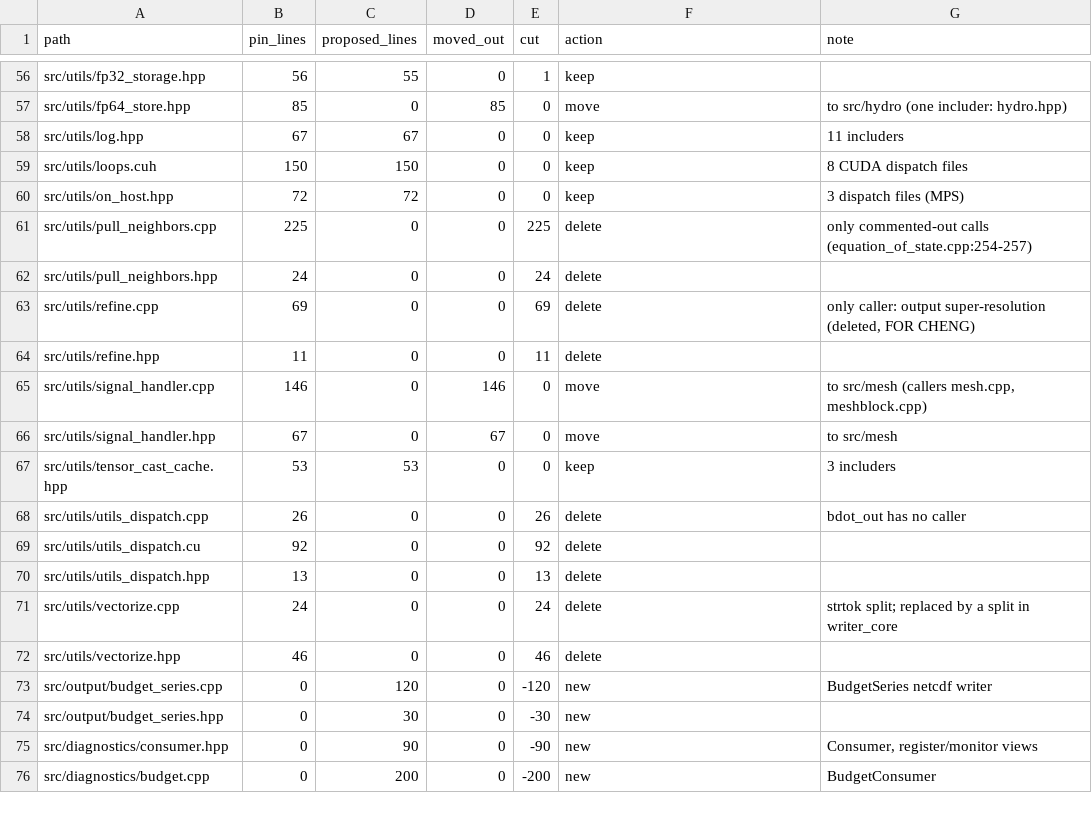
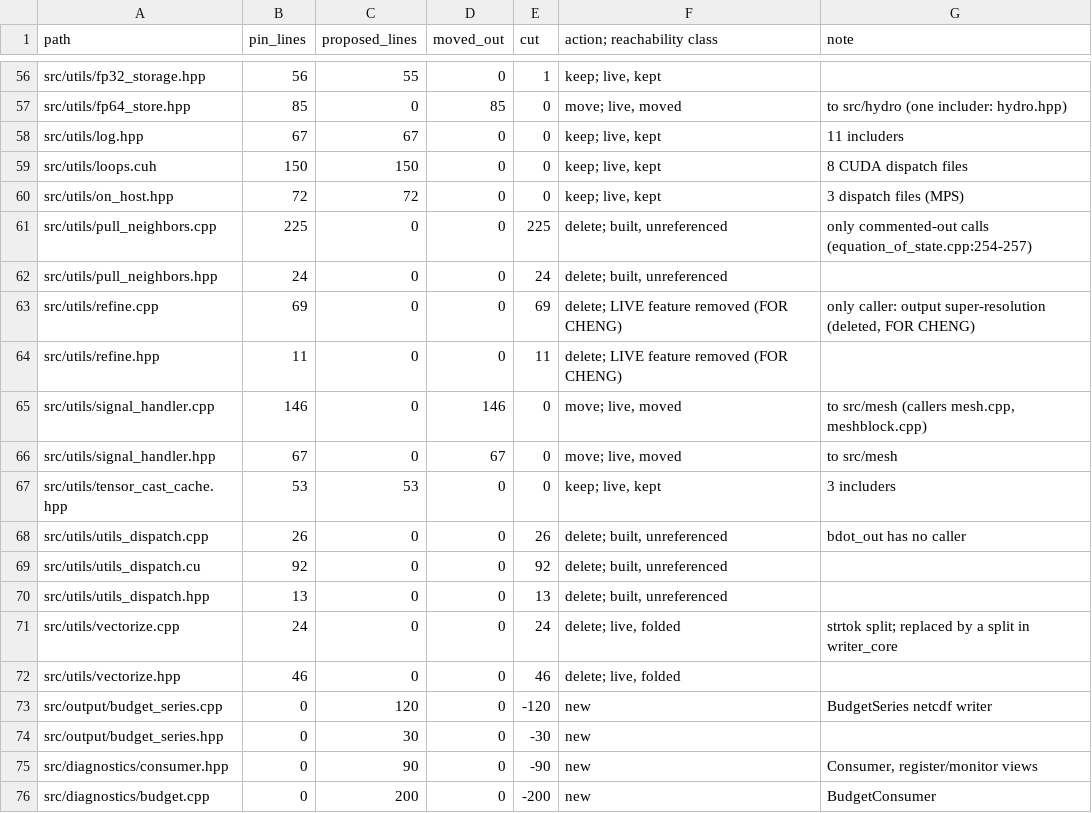
Before and after one commit to JiachenLiu-Atmos/snapy, a CSV file: docs/v3/design/O_lines.csv, drawn as a sheet; only a part is shown, gaps mark what is left out; the diff covers the shown part only; the diff names each change by its address in the sheet, - before the commit and + after, or states it on an @@ line.

```diff
--- a/docs/v3/design/O_lines.csv
+++ b/docs/v3/design/O_lines.csv
-F1: action
+F1: action; reachability class
-F56 (action; reachability class): keep
+F56 (action; reachability class): keep; live, kept
-F57 (action; reachability class): move
+F57 (action; reachability class): move; live, moved
-F58:F60 (action; reachability class): keep
+F58:F60 (action; reachability class): keep; live, kept
-F61:F62 (action; reachability class): delete
+F61:F62 (action; reachability class): delete; built, unreferenced
-F63:F64 (action; reachability class): delete
+F63:F64 (action; reachability class): delete; LIVE feature removed (FOR CHENG)
-F65:F66 (action; reachability class): move
+F65:F66 (action; reachability class): move; live, moved
-F67 (action; reachability class): keep
+F67 (action; reachability class): keep; live, kept
-F68:F70 (action; reachability class): delete
+F68:F70 (action; reachability class): delete; built, unreferenced
-F71:F72 (action; reachability class): delete
+F71:F72 (action; reachability class): delete; live, folded
```
Also changed, not shown: 54 edited cells elsewhere in this file, 1 other file.
